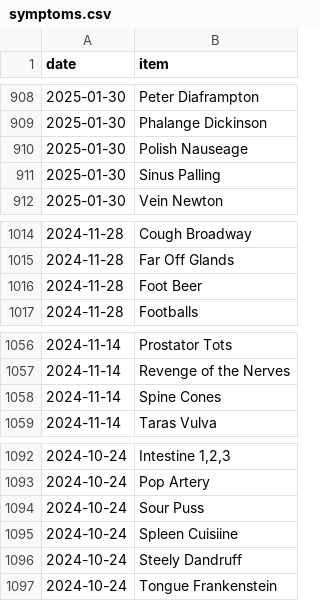
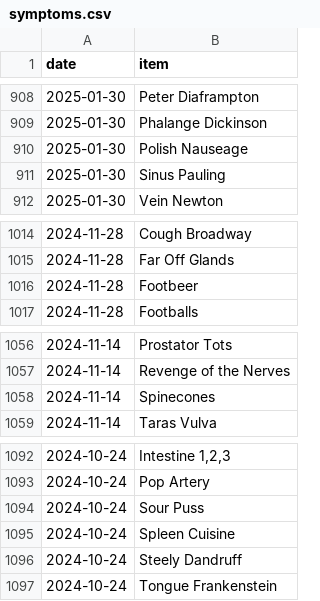
Before and after one commit to SpikeyBXL/thursdaywavelengths, a CSV file: data/symptoms.csv, drawn as a sheet; only a part is shown, gaps mark what is left out; the diff covers the shown part only.

```diff
--- a/data/symptoms.csv
+++ b/data/symptoms.csv
@@ -910,3 +910,3 @@ date,item
 2025-01-30,Polish Nauseage
-2025-01-30,Sinus Palling
+2025-01-30,Sinus Pauling
 2025-01-30,Vein Newton
@@ -1015,3 +1015,3 @@ date,item
 2024-11-28,Far Off Glands
-2024-11-28,Foot Beer
+2024-11-28,Footbeer
 2024-11-28,Footballs
@@ -1057,3 +1057,3 @@ date,item
 2024-11-14,Revenge of the Nerves
-2024-11-14,Spine Cones
+2024-11-14,Spinecones
 2024-11-14,Taras Vulva
@@ -1094,3 +1094,3 @@ date,item
 2024-10-24,Sour Puss
-2024-10-24,Spleen Cuisiine
+2024-10-24,Spleen Cuisine
 2024-10-24,Steely Dandruff
```
Also changed, not shown: 10 edited cells elsewhere in this file.
